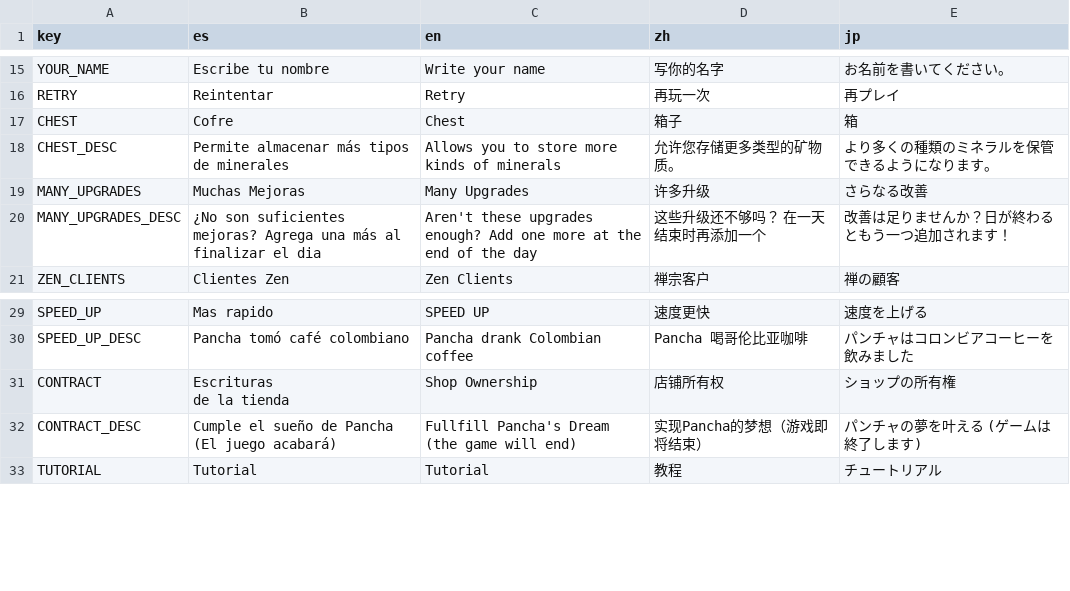
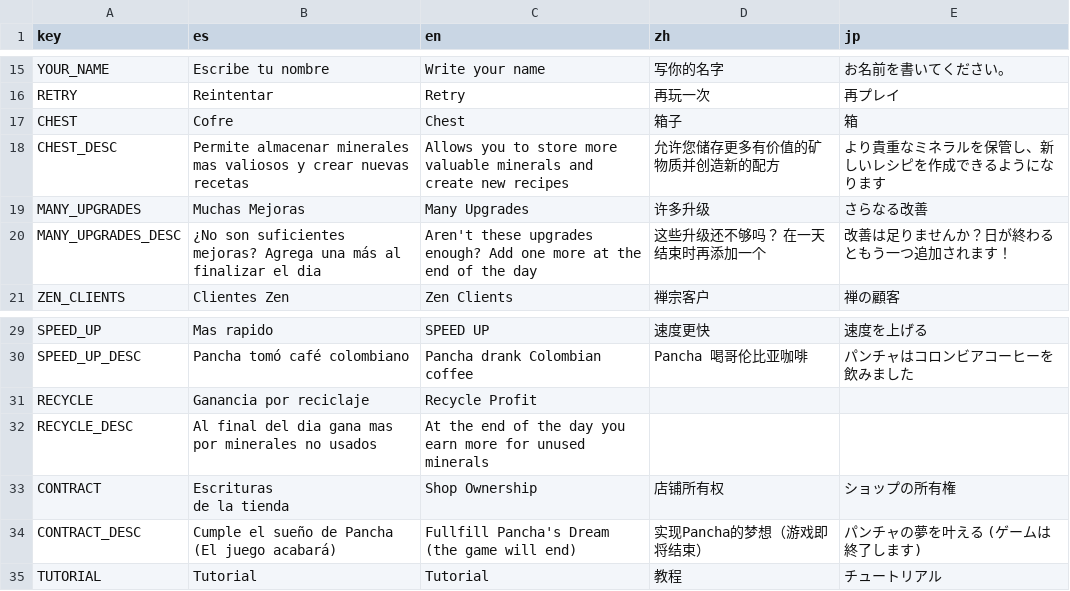
Before and after one commit to soetgdeznsgk/UN-Gamejam2---Gem-Frenzy, a CSV file: localizacion/Traduccion gem frenzy - Hoja 1.csv, drawn as a sheet; only a part is shown, gaps mark what is left out.

Commit message:
cambiada logica de recetas y nueva mejora

```diff
--- a/localizacion/Traduccion gem frenzy - Hoja 1.csv
+++ b/localizacion/Traduccion gem frenzy - Hoja 1.csv
@@ -24,3 +24,3 @@ RETRY,Reintentar,Retry,再玩一次,再プレイ
 CHEST,Cofre,Chest,箱子,箱
-CHEST_DESC,Permite almacenar más tipos de minerales,Allows you to store more kinds of minerals,允许您存储更多类型的矿物质。,より多くの種類のミネラルを保管できるようになります。
+CHEST_DESC,Permite almacenar minerales mas valiosos y crear nuevas recetas,Allows you to store more valuable minerals and create new recipes,允许您储存更多有价值的矿物质并创造新的配方,より貴重なミネラルを保管し、新しいレシピを作成できるようになります
 MANY_UPGRADES,Muchas Mejoras,Many Upgrades,许多升级,さらなる改善
@@ -37,2 +37,4 @@ SPEED_UP,Mas rapido,SPEED UP,速度更快,速度を上げる
 SPEED_UP_DESC,Pancha tomó café colombiano,Pancha drank Colombian coffee,Pancha 喝哥伦比亚咖啡,パンチャはコロンビアコーヒーを飲みました
+RECYCLE,Ganancia por reciclaje,Recycle Profit,,
+RECYCLE_DESC,Al final del dia gana mas por minerales no usados,At the end of the day you earn more for unused minerals,,
 CONTRACT,"Escrituras
```
Also changed, not shown: 12 other files.
